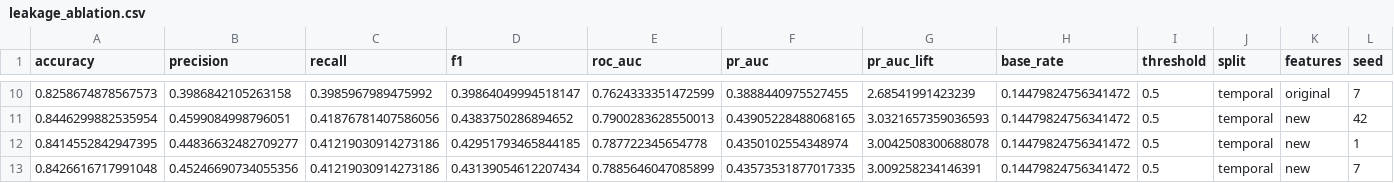
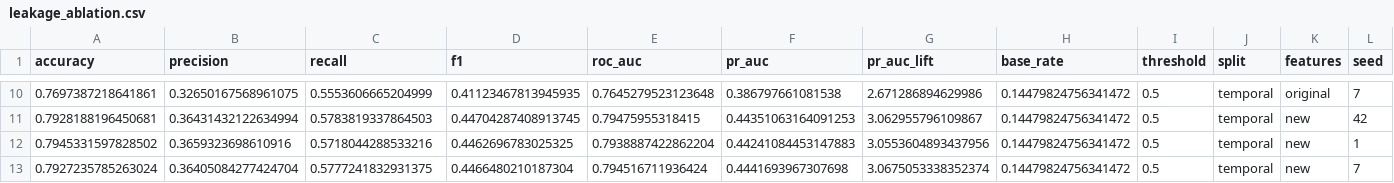
Before and after one commit to Kenjaro70/olympic-medal-predictor, a CSV file: reports/leakage_ablation.csv, drawn as a sheet; only a part is shown, gaps mark what is left out; the diff covers the shown part only; the diff names each change by its address in the sheet, - before the commit and + after, or states it on an @@ line.

```diff
--- a/reports/leakage_ablation.csv
+++ b/reports/leakage_ablation.csv
-A10 (accuracy): 0.8258674878567573
+A10 (accuracy): 0.7697387218641861
-B10 (precision): 0.3986842105263158
+B10 (precision): 0.32650167568961075
-C10 (recall): 0.3985967989475992
+C10 (recall): 0.5553606665204999
-D10 (f1): 0.39864049994518147
+D10 (f1): 0.41123467813945935
-E10 (roc_auc): 0.7624333351472599
+E10 (roc_auc): 0.7645279523123648
-F10 (pr_auc): 0.3888440975527455
+F10 (pr_auc): 0.386797661081538
-G10 (pr_auc_lift): 2.68541991423239
+G10 (pr_auc_lift): 2.671286894629986
-A11 (accuracy): 0.8446299882535954
+A11 (accuracy): 0.7928188196450681
-B11 (precision): 0.4599084998796051
+B11 (precision): 0.36431432122634994
-C11 (recall): 0.41876781407586056
+C11 (recall): 0.5783819337864503
-D11 (f1): 0.4383750286894652
+D11 (f1): 0.44704287408913745
-E11 (roc_auc): 0.7900283628550013
+E11 (roc_auc): 0.79475955318415
-F11 (pr_auc): 0.43905228488068165
+F11 (pr_auc): 0.44351063164091253
-G11 (pr_auc_lift): 3.0321657359036593
+G11 (pr_auc_lift): 3.062955796109867
-A12 (accuracy): 0.8414552842947395
+A12 (accuracy): 0.7945331597828502
-B12 (precision): 0.44836632482709277
+B12 (precision): 0.3659323698610916
-C12 (recall): 0.41219030914273186
+C12 (recall): 0.5718044288533216
-D12 (f1): 0.42951793465844185
+D12 (f1): 0.4462696783025325
-E12 (roc_auc): 0.787722345654778
+E12 (roc_auc): 0.7938887422862204
-F12 (pr_auc): 0.4350102554348974
+F12 (pr_auc): 0.44241084453147883
-G12 (pr_auc_lift): 3.0042508300688078
+G12 (pr_auc_lift): 3.0553604893437956
-A13 (accuracy): 0.8426616717991048
+A13 (accuracy): 0.7927235785263024
-B13 (precision): 0.45246690734055356
+B13 (precision): 0.36405084277424704
-C13 (recall): 0.41219030914273186
+C13 (recall): 0.5777241832931375
-D13 (f1): 0.43139054612207434
+D13 (f1): 0.4466480210187304
-E13 (roc_auc): 0.7885646047085899
+E13 (roc_auc): 0.794516711936424
-F13 (pr_auc): 0.43573531877017335
+F13 (pr_auc): 0.4441693967307698
-G13 (pr_auc_lift): 3.009258234146391
+G13 (pr_auc_lift): 3.0675053338352374
```
Also changed, not shown: 56 edited cells elsewhere in this file, reports/experiments.csv, 6 other files.
